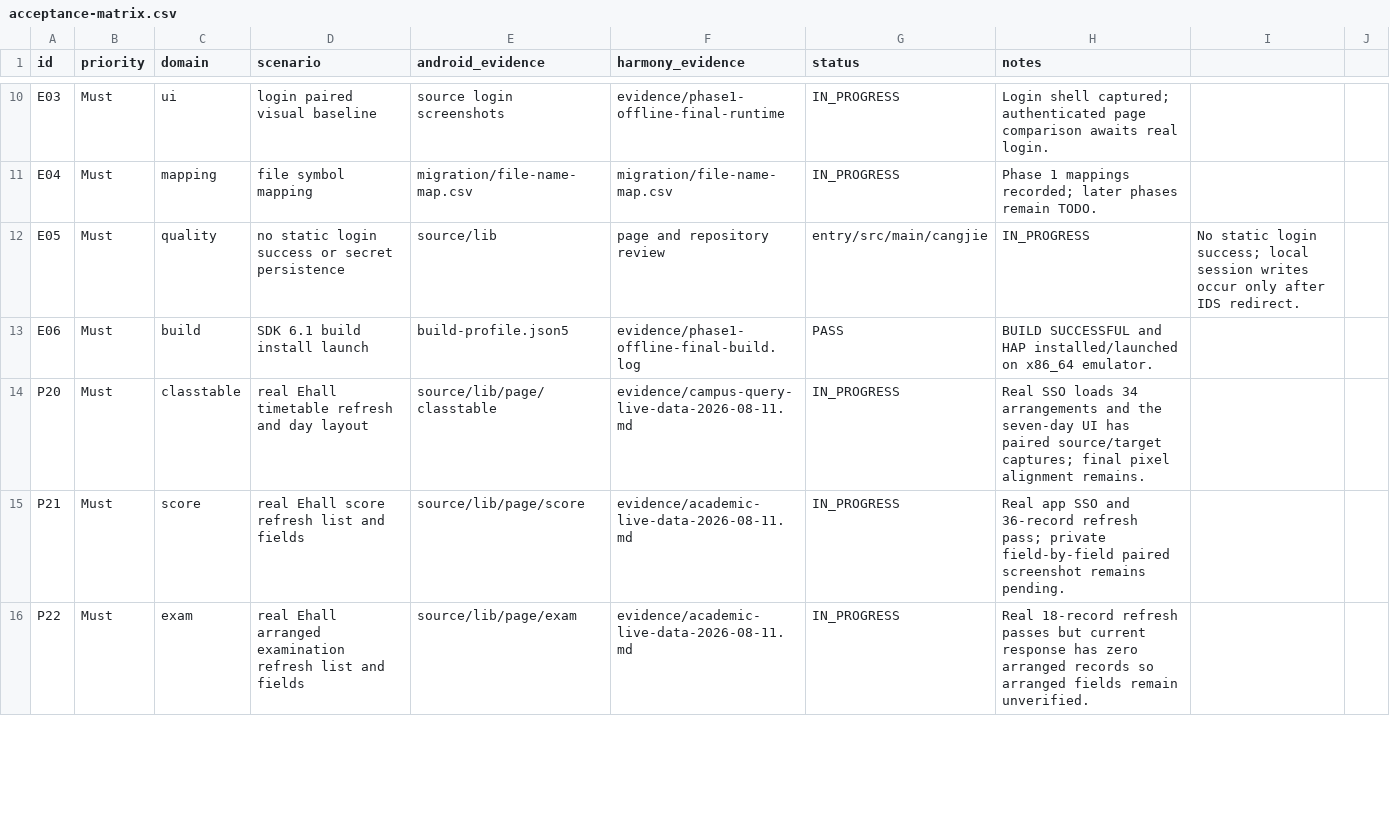
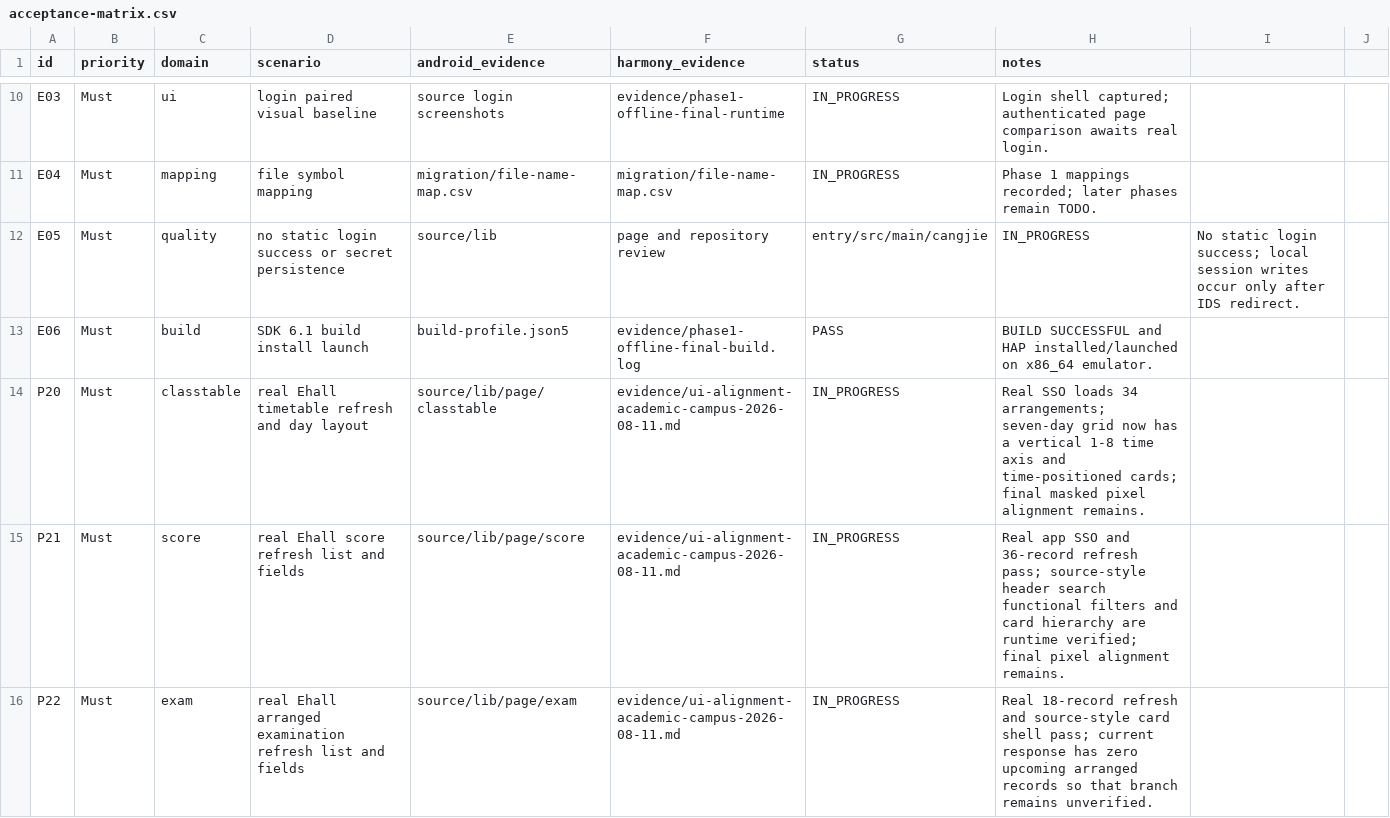
Before and after one commit to phphub123/xdyou, a CSV file: acceptance/acceptance-matrix.csv, drawn as a sheet; only a part is shown, gaps mark what is left out; the diff covers the shown part only.

```diff
--- a/acceptance/acceptance-matrix.csv
+++ b/acceptance/acceptance-matrix.csv
@@ -13,4 +13,4 @@ E05,Must,quality,no static login success or secret persistence,source/lib,page a
 E06,Must,build,SDK 6.1 build install launch,build-profile.json5,evidence/phase1-offline-final-build.log,PASS,BUILD SUCCESSFUL and HAP installed/launched on x86_64 emulator.
-P20,Must,classtable,real Ehall timetable refresh and day layout,source/lib/page/classtable,evidence/campus-query-live-data-2026-08-11.md,IN_PROGRESS,Real SSO loads 34 arrangements and the seven-day UI has paired source/target captures; final pixel alignment remains.
-P21,Must,score,real Ehall score refresh list and fields,source/lib/page/score,evidence/academic-live-data-2026-08-11.md,IN_PROGRESS,Real app SSO and 36-record refresh pass; private field-by-field paired screenshot remains pending.
-P22,Must,exam,real Ehall arranged examination refresh list and fields,source/lib/page/exam,evidence/academic-live-data-2026-08-11.md,IN_PROGRESS,Real 18-record refresh passes but current response has zero arranged records so arranged fields remain unverified.
+P20,Must,classtable,real Ehall timetable refresh and day layout,source/lib/page/classtable,evidence/ui-alignment-academic-campus-2026-08-11.md,IN_PROGRESS,Real SSO loads 34 arrangements; seven-day grid now has a vertical 1-8 time axis and time-positioned cards; final masked pixel alignment remains.
+P21,Must,score,real Ehall score refresh list and fields,source/lib/page/score,evidence/ui-alignment-academic-campus-2026-08-11.md,IN_PROGRESS,Real app SSO and 36-record refresh pass; source-style header search functional filters and card hierarchy are runtime verified; final pixel alignment remains.
+P22,Must,exam,real Ehall arranged examination refresh list and fields,source/lib/page/exam,evidence/ui-alignment-academic-campus-2026-08-11.md,IN_PROGRESS,Real 18-record refresh and source-style card shell pass; current response has zero upcoming arranged records so that branch remains unverified.
```
Also changed, not shown: 8 edited cells elsewhere in this file, 31 other files.
